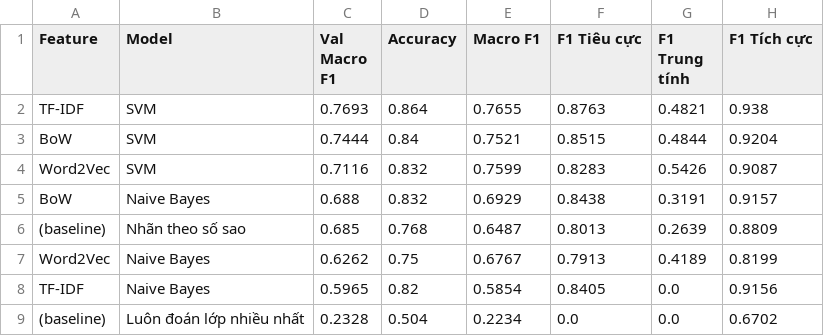
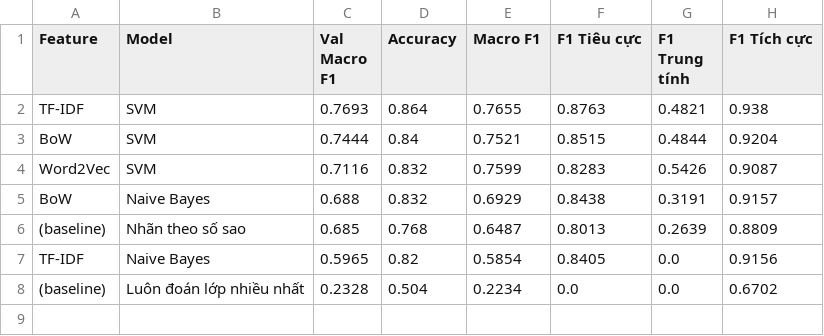
Before and after one commit to iamtanzai/NLP_BT1, a CSV file: out/model_scores.csv, drawn as a sheet; the diff names each change by its address in the sheet, - before the commit and + after, or states it on an @@ line.

Commit message:
Xoá Naive Bayes với W2V

```diff
--- a/out/model_scores.csv
+++ b/out/model_scores.csv
-row 7: Word2Vec | Naive Bayes | 0.6262 | 0.75 | 0.6767 | 0.7913 | 0.4189 | 0.8199
```
Also changed, not shown: 1 other file.
